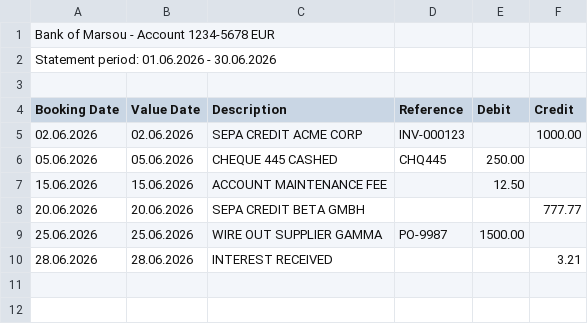
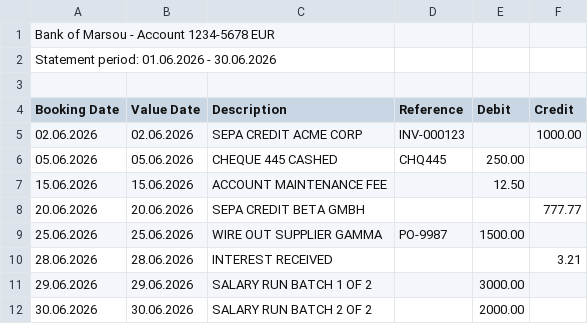
Before and after one commit to msouzou-debug/marsou, a CSV file: samples/bank_statement_sample.csv, drawn as a sheet; the diff names each change by its address in the sheet, - before the commit and + after, or states it on an @@ line.

```diff
--- a/samples/bank_statement_sample.csv
+++ b/samples/bank_statement_sample.csv
+row 11: 29.06.2026 | 29.06.2026 | SALARY RUN BATCH 1 OF 2 |  | 3000.00
+row 12: 30.06.2026 | 30.06.2026 | SALARY RUN BATCH 2 OF 2 |  | 2000.00
```
Also changed, not shown: samples/sap_bank_movements_sample.csv, 2 other files.
